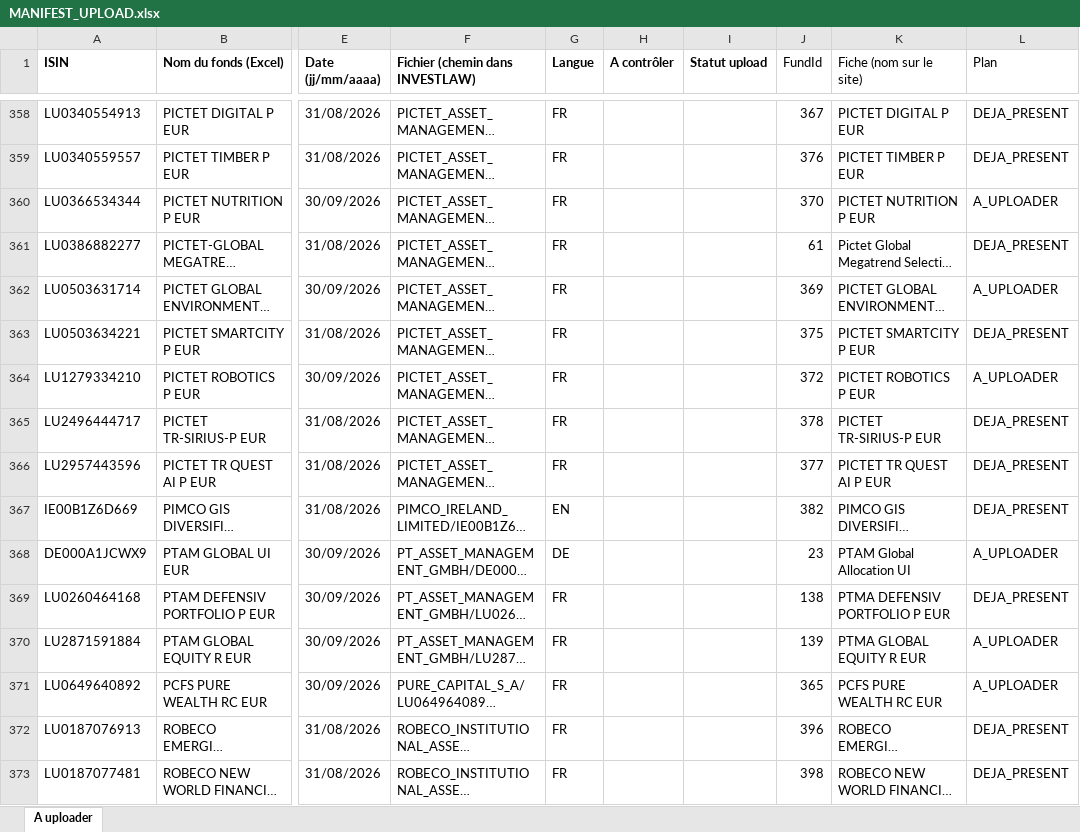
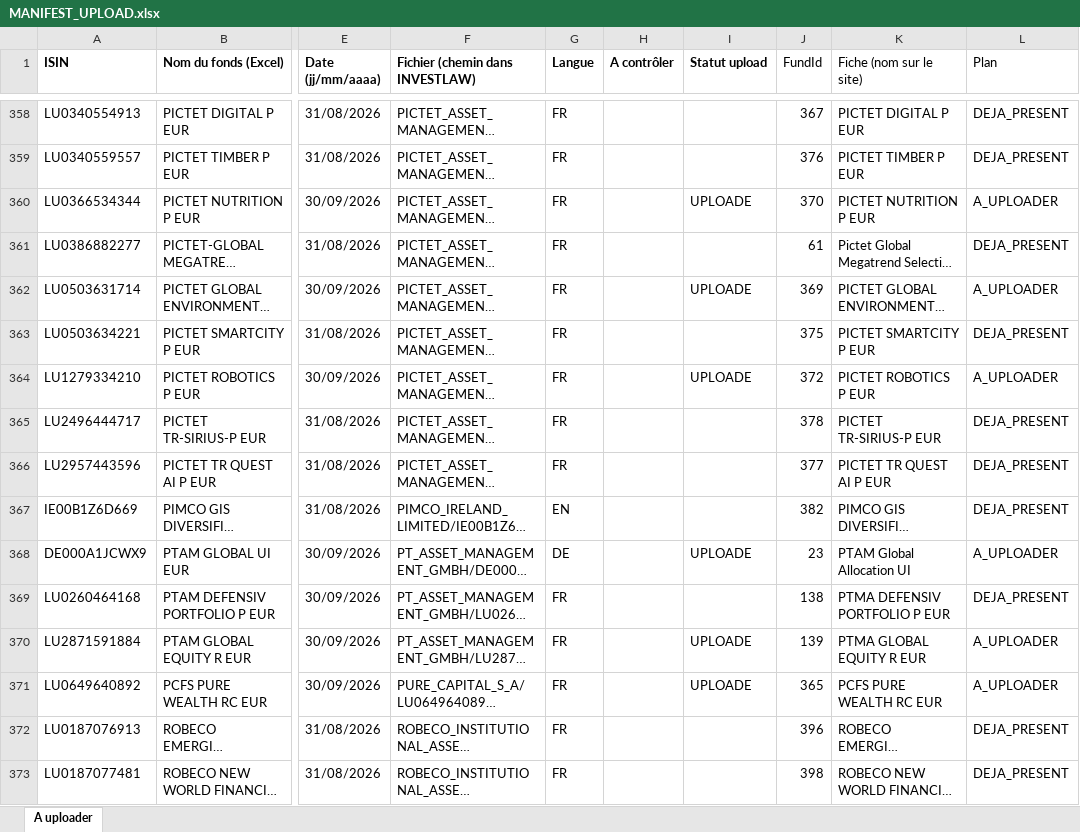
Before and after one commit to npo-cell/Invest-Law, an Excel workbook: INVESTLAW/MANIFEST_UPLOAD.xlsx, sheet A uploader, drawn as a sheet; only a part is shown, gaps mark what is left out; long unchanged cells end in …; values as stored, in another font and other column widths than the file's, no borders; the diff covers the shown part only; the diff names each change by its address in the sheet, - before the commit and + after, or states it on an @@ line.

```diff
--- a/INVESTLAW/MANIFEST_UPLOAD.xlsx (sheet A uploader)
+++ b/INVESTLAW/MANIFEST_UPLOAD.xlsx (sheet A uploader)
-I360 (Statut upload): (empty)
+I360 (Statut upload): UPLOADE
-I362 (Statut upload): (empty)
+I362 (Statut upload): UPLOADE
-I364 (Statut upload): (empty)
+I364 (Statut upload): UPLOADE
-I368 (Statut upload): (empty)
+I368 (Statut upload): UPLOADE
-I370:I371 (Statut upload): (empty)
+I370:I371 (Statut upload): UPLOADE
```
Also changed, not shown: 208 edited cells elsewhere in this sheet, 1 other file.
